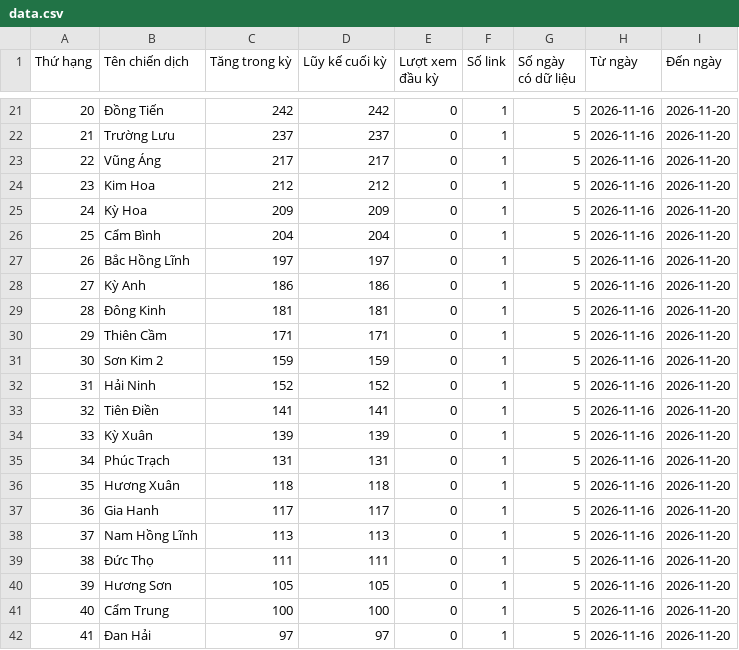
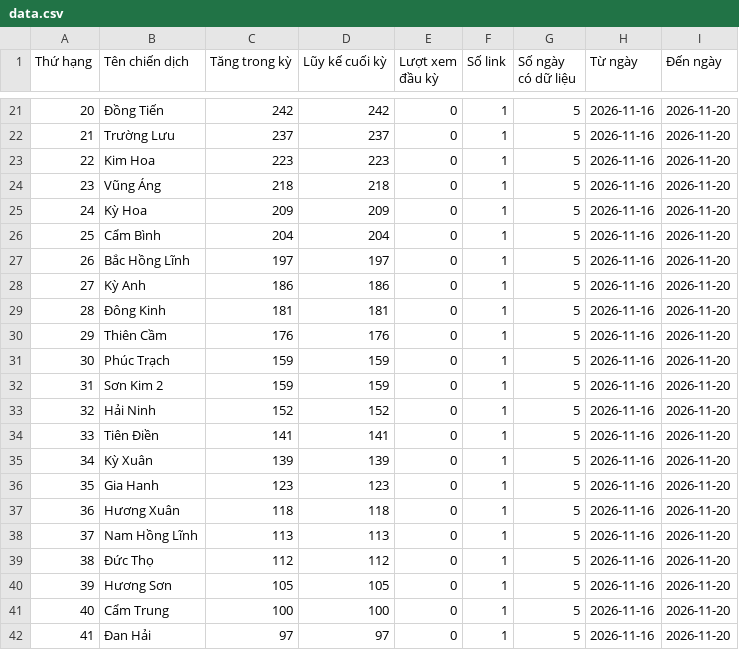
Before and after one commit to phuonglinh-ai/truyenthonghatinh, a CSV file: data.csv, drawn as a sheet; only a part is shown, gaps mark what is left out; the diff covers the shown part only.

```diff
--- a/data.csv
+++ b/data.csv
@@ -22,4 +22,4 @@
 21,Trường Lưu,237,237,0,1,5,2026-11-16,2026-11-20
-22,Vũng Áng,217,217,0,1,5,2026-11-16,2026-11-20
-23,Kim Hoa,212,212,0,1,5,2026-11-16,2026-11-20
+22,Kim Hoa,223,223,0,1,5,2026-11-16,2026-11-20
+23,Vũng Áng,218,218,0,1,5,2026-11-16,2026-11-20
 24,Kỳ Hoa,209,209,0,1,5,2026-11-16,2026-11-20
@@ -29,12 +29,12 @@
 28,Đông Kinh,181,181,0,1,5,2026-11-16,2026-11-20
-29,Thiên Cầm,171,171,0,1,5,2026-11-16,2026-11-20
-30,Sơn Kim 2,159,159,0,1,5,2026-11-16,2026-11-20
-31,Hải Ninh,152,152,0,1,5,2026-11-16,2026-11-20
-32,Tiên Điền,141,141,0,1,5,2026-11-16,2026-11-20
-33,Kỳ Xuân,139,139,0,1,5,2026-11-16,2026-11-20
-34,Phúc Trạch,131,131,0,1,5,2026-11-16,2026-11-20
-35,Hương Xuân,118,118,0,1,5,2026-11-16,2026-11-20
-36,Gia Hanh,117,117,0,1,5,2026-11-16,2026-11-20
+29,Thiên Cầm,176,176,0,1,5,2026-11-16,2026-11-20
+30,Phúc Trạch,159,159,0,1,5,2026-11-16,2026-11-20
+31,Sơn Kim 2,159,159,0,1,5,2026-11-16,2026-11-20
+32,Hải Ninh,152,152,0,1,5,2026-11-16,2026-11-20
+33,Tiên Điền,141,141,0,1,5,2026-11-16,2026-11-20
+34,Kỳ Xuân,139,139,0,1,5,2026-11-16,2026-11-20
+35,Gia Hanh,123,123,0,1,5,2026-11-16,2026-11-20
+36,Hương Xuân,118,118,0,1,5,2026-11-16,2026-11-20
 37,Nam Hồng Lĩnh,113,113,0,1,5,2026-11-16,2026-11-20
-38,Đức Thọ,111,111,0,1,5,2026-11-16,2026-11-20
+38,Đức Thọ,112,112,0,1,5,2026-11-16,2026-11-20
 39,Hương Sơn,105,105,0,1,5,2026-11-16,2026-11-20
```
Also changed, not shown: 32 edited cells elsewhere in this file.
